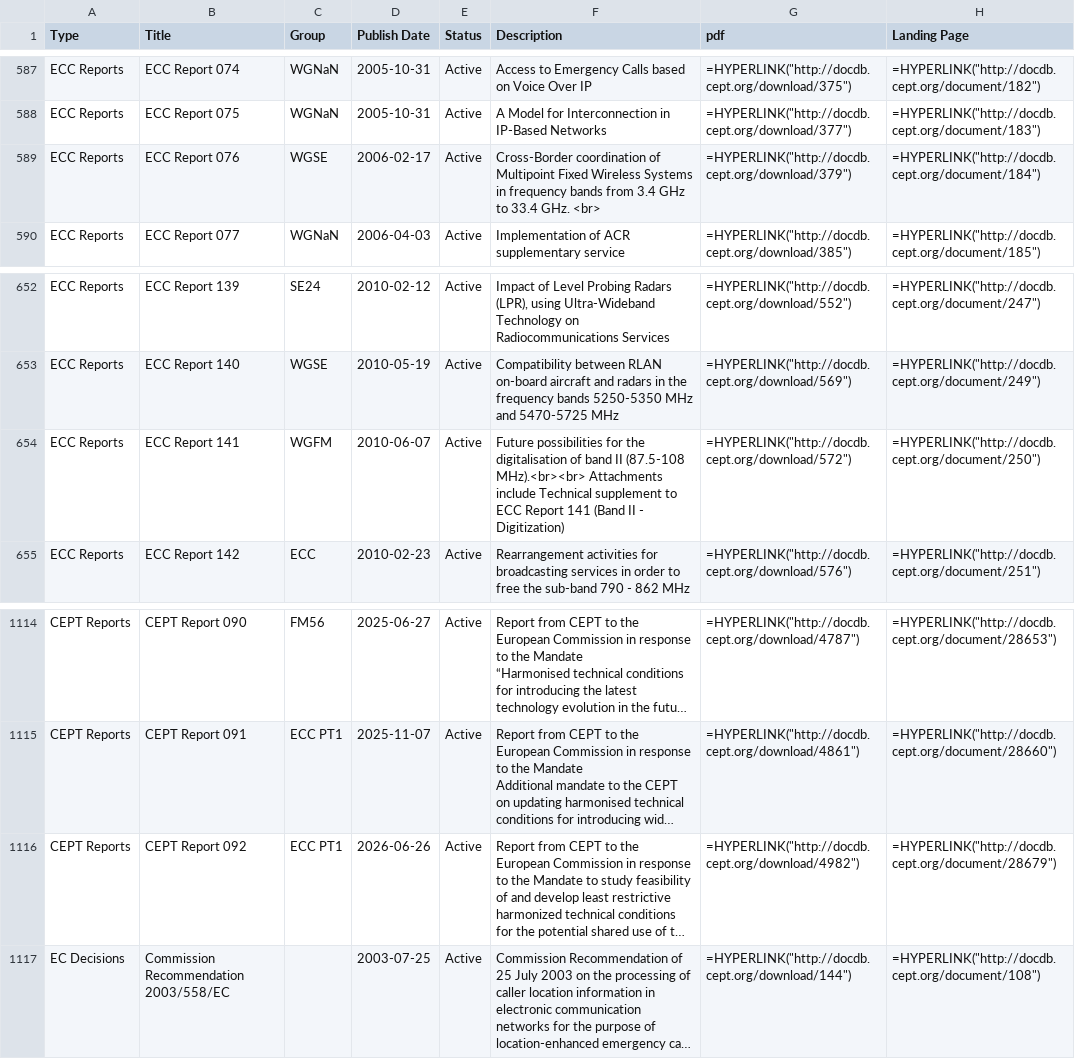
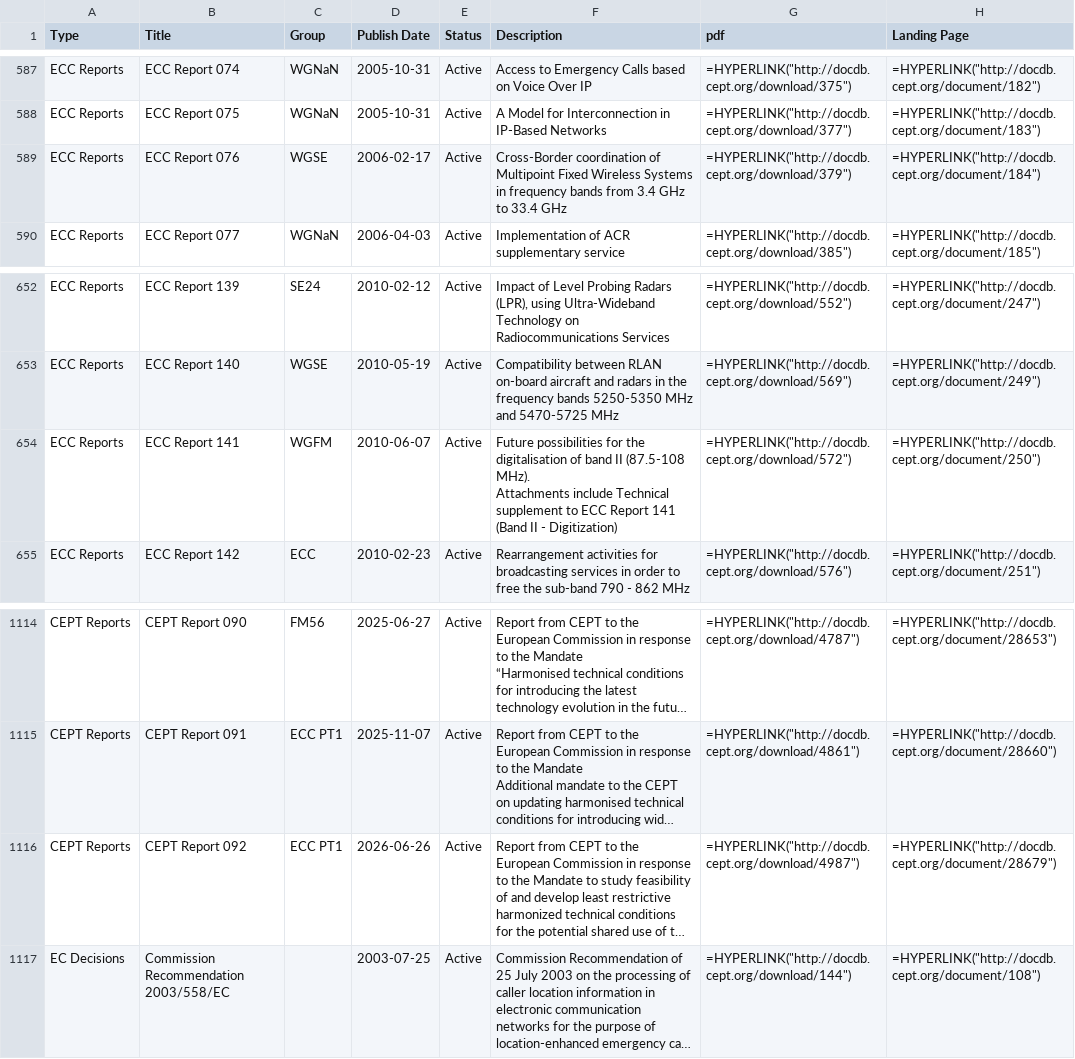
Before and after one commit to cdp224/EFISTools, a CSV file: src/LATEST_docDB.csv, drawn as a sheet; only a part is shown, gaps mark what is left out; long unchanged cells end in …; ↵ is a line break in a cell; the diff names each change by its address in the sheet, - before the commit and + after, or states it on an @@ line.

```diff
--- a/src/LATEST_docDB.csv
+++ b/src/LATEST_docDB.csv
-F589 (Description): …to 33.4 GHz. <br>
+F589 (Description): …to 33.4 GHz
-F654 (Description): …II (87.5-108 MHz).<br><br> Attachments include…
+F654 (Description): …II (87.5-108 MHz). ↵ Attachments include…
-G1116 (pdf): =HYPERLINK("http://docdb.cept.org/download/4982")
+G1116 (pdf): =HYPERLINK("http://docdb.cept.org/download/4987")
```
Also changed, not shown: src/LATEST_hEN.csv, 1 other file.
